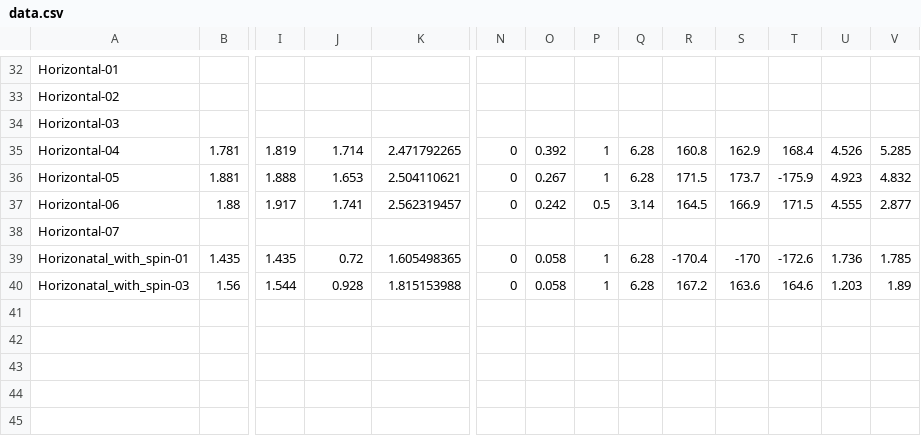
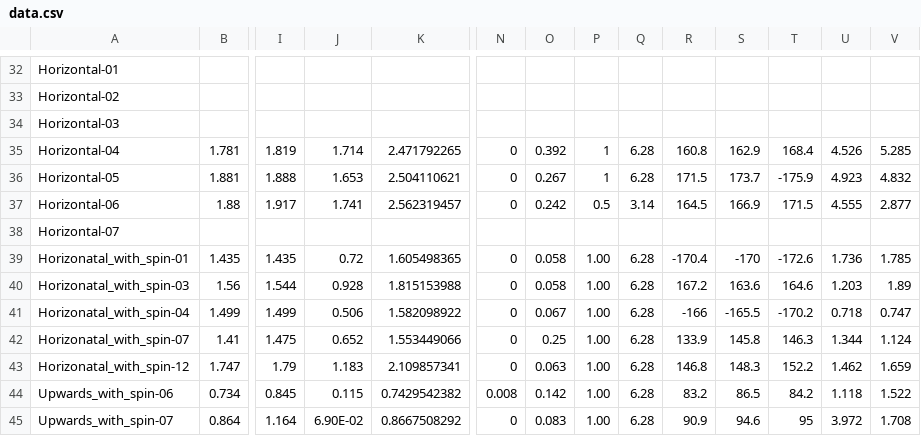
Before and after one commit to Yisas/magnus-effect, a CSV file: data.csv, drawn as a sheet; only a part is shown, gaps mark what is left out; rows hold the shown columns only; the diff names each change by its address in the sheet, - before the commit and + after, or states it on an @@ line.

Commit message:
Updated data.csv to include missing horizontal w/spin, upwards w/spin

```diff
--- a/data.csv
+++ b/data.csv
-P39:P40: 1
+P39:P40: 1.00
+row 41: Horizonatal_with_spin-04 | 1.499 | 1.499 | 0.506 | 1.582098922 | 0 | 0.067 | 1.00 | 6.28 | -166 | -165.5 | -170.2 | 0.718 | 0.747
+row 42: Horizonatal_with_spin-07 | 1.41 | 1.475 | 0.652 | 1.553449066 | 0 | 0.25 | 1.00 | 6.28 | 133.9 | 145.8 | 146.3 | 1.344 | 1.124
+row 43: Horizonatal_with_spin-12 | 1.747 | 1.79 | 1.183 | 2.109857341 | 0 | 0.063 | 1.00 | 6.28 | 146.8 | 148.3 | 152.2 | 1.462 | 1.659
+row 44: Upwards_with_spin-06 | 0.734 | 0.845 | 0.115 | 0.7429542382 | 0.008 | 0.142 | 1.00 | 6.28 | 83.2 | 86.5 | 84.2 | 1.118 | 1.522
+row 45: Upwards_with_spin-07 | 0.864 | 1.164 | 6.90E-02 | 0.8667508292 | 0 | 0.083 | 1.00 | 6.28 | 90.9 | 94.6 | 95 | 3.972 | 1.708
```
